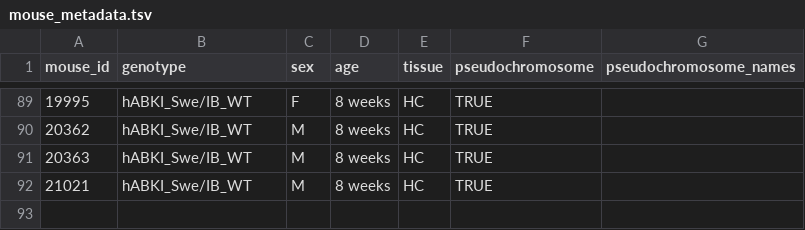
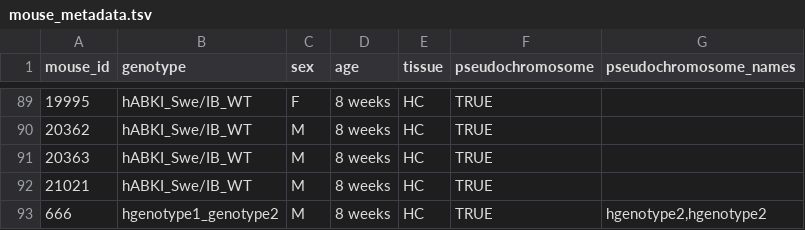
Before and after one commit to gfilimban/modelad_pipeline, a TSV file: proc_update/mouse_metadata.tsv, drawn as a sheet; only a part is shown, gaps mark what is left out; the diff names each change by its address in the sheet, - before the commit and + after, or states it on an @@ line.

```diff
--- a/proc_update/mouse_metadata.tsv
+++ b/proc_update/mouse_metadata.tsv
+row 93: 666 | hgenotype1_genotype2 | M | 8 weeks | HC | TRUE | hgenotype2,hgenotype2
```
Also changed, not shown: 4 other files.
